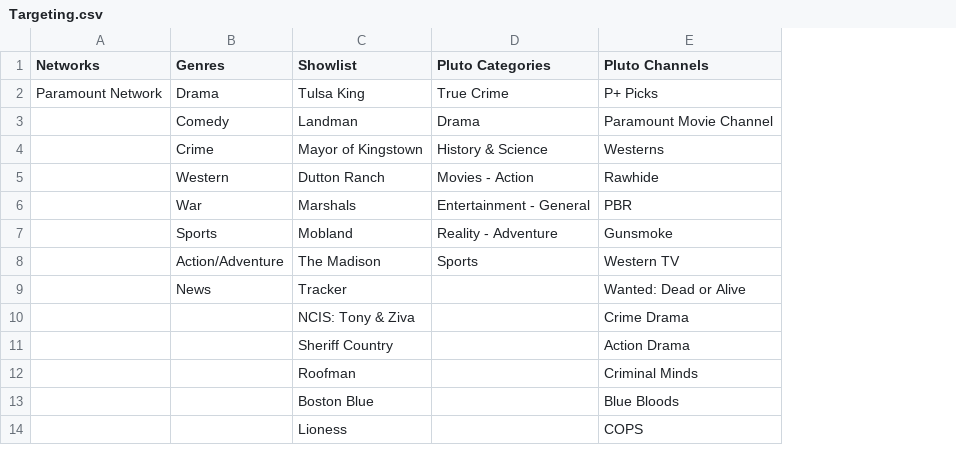
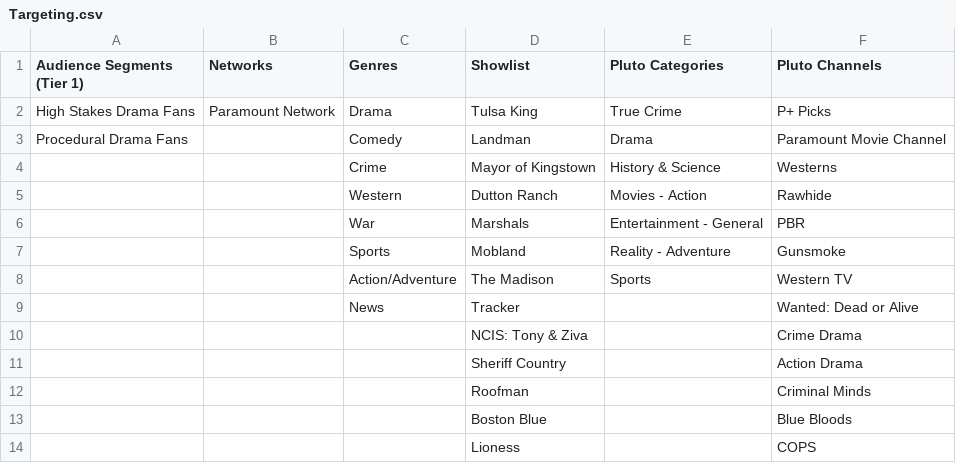
Before and after one commit to katekling-stack/Promo-Operations, a CSV file: templates/campaign-plan/Targeting.csv, drawn as a sheet; only a part is shown; the diff names each change by its address in the sheet, - before the commit and + after, or states it on an @@ line.

```diff
--- a/templates/campaign-plan/Targeting.csv
+++ b/templates/campaign-plan/Targeting.csv
+column A (Audience Segments (Tier 1)), rows 2-3: High Stakes Drama Fans | Procedural Drama Fans
```
Also changed, not shown: templates/campaign-plan/Plan.csv, 13 other files.
